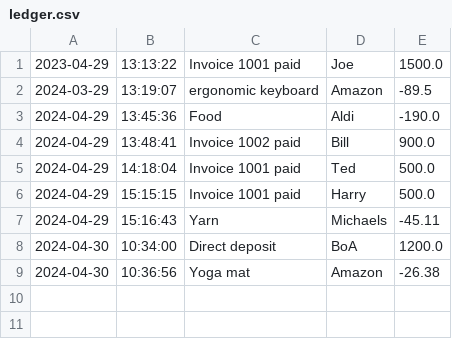
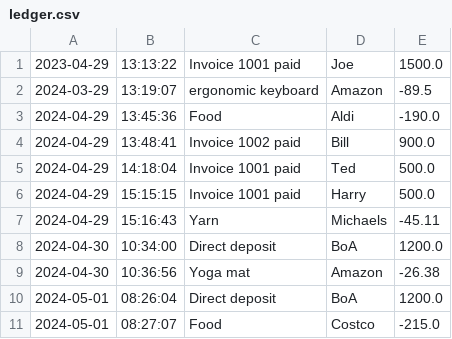
Before and after one commit to onedoesnotsimply/accounting-ledger, a CSV file: AccountingLedger/ledger.csv, drawn as a sheet.

```diff
--- a/AccountingLedger/ledger.csv
+++ b/AccountingLedger/ledger.csv
@@ -9 +9,3 @@
 2024-04-30|10:36:56|Yoga mat|Amazon|-26.38
+2024-05-01|08:26:04|Direct deposit|BoA|1200.0
+2024-05-01|08:27:07|Food|Costco|-215.0
```
Also changed, not shown: 1 other file.
